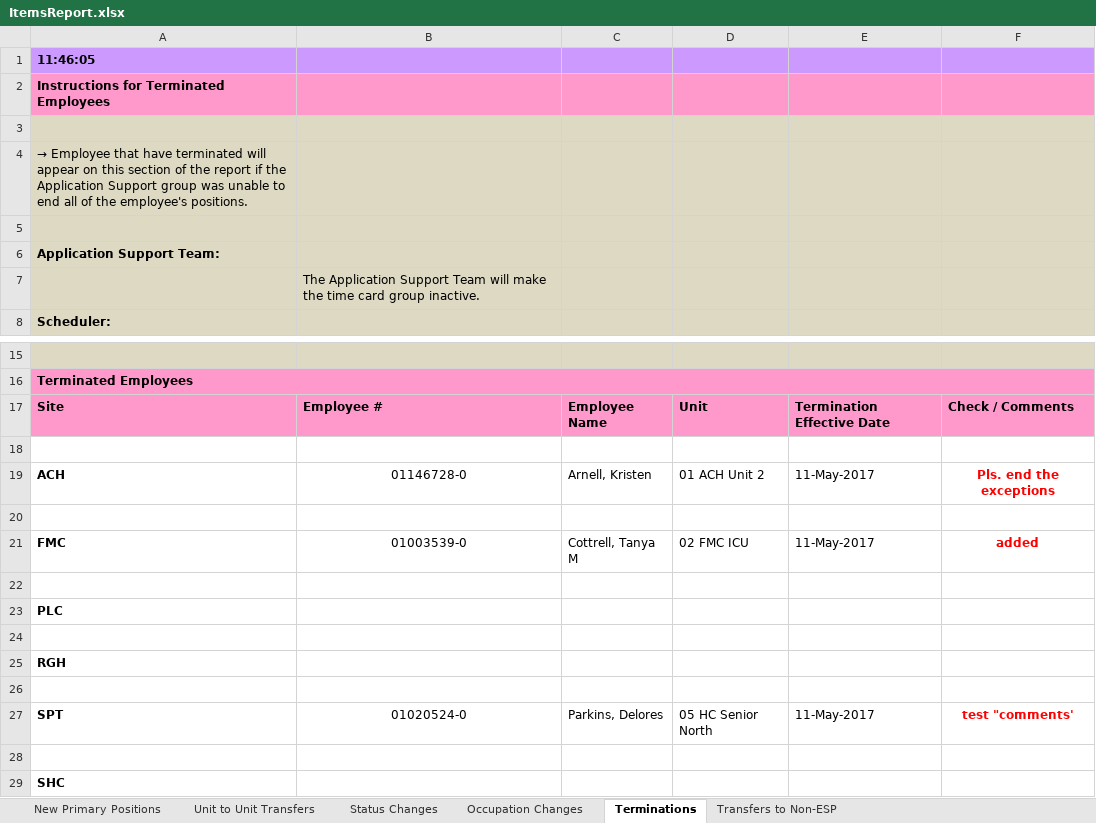
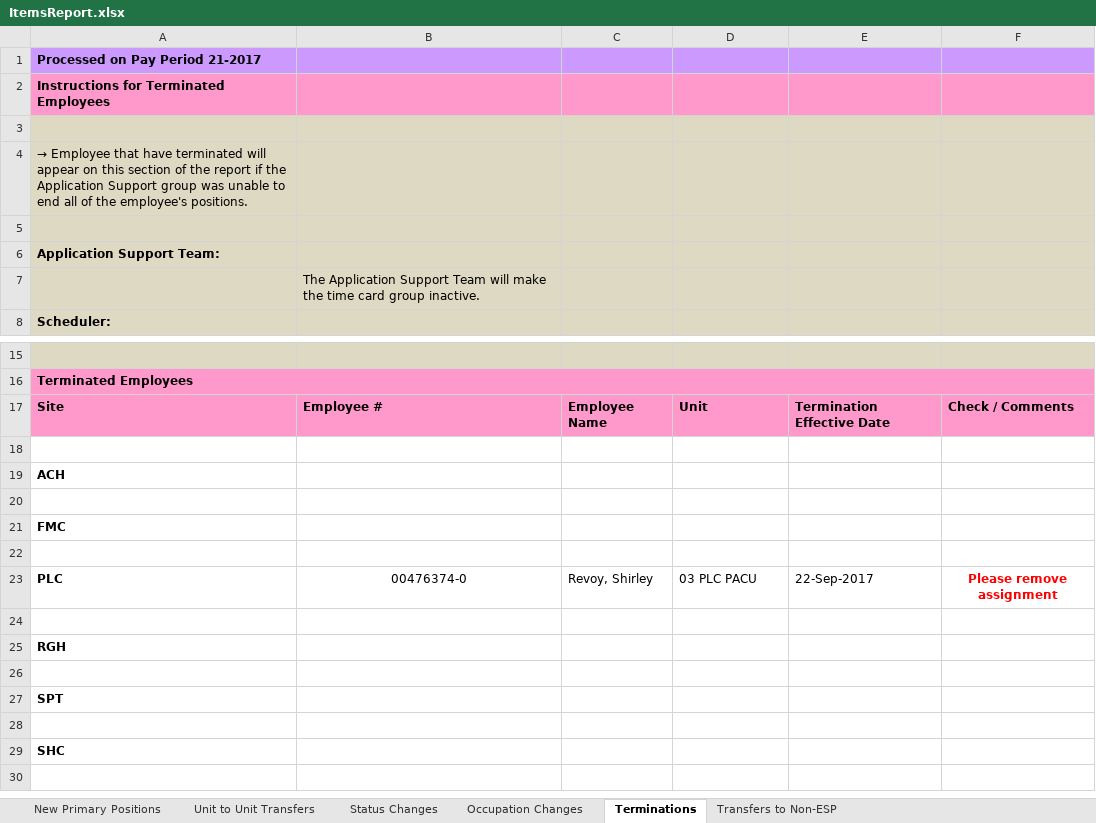
Before and after one commit to ahs-systems/ItemsReport, an Excel workbook: ItemsReport/bin/Debug/ItemsReport.xlsx, sheet Terminations, drawn as a sheet; only a part is shown, gaps mark what is left out; values as stored, in another font and other column widths than the file's, no borders; removed rows and columns are numbered as before the commit, all else as after; the diff names each change by its address in the sheet, - before the commit and + after, or states it on an @@ line.

```diff
--- a/ItemsReport/bin/Debug/ItemsReport.xlsx (sheet Terminations)
+++ b/ItemsReport/bin/Debug/ItemsReport.xlsx (sheet Terminations)
-A1: 11:46:05
+A1: Processed on Pay Period 21-2017
-row 19: ACH | 01146728-0 | Arnell, Kristen | 01 ACH Unit 2 | 11-May-2017 | Pls. end the exceptions
+row 19: ACH
-row 21: FMC | 01003539-0 | Cottrell, Tanya M | 02 FMC ICU | 11-May-2017 | added
+row 21: FMC
-row 23: PLC
+row 23: PLC | 00476374-0 | Revoy, Shirley | 03 PLC PACU | 22-Sep-2017 | Please remove assignment
-row 27: SPT | 01020524-0 | Parkins, Delores | 05 HC Senior North | 11-May-2017 | test "comments'
+row 27: SPT
```
Also changed, not shown: sheet Unit to Unit Transfers, sheet Occupation Changes, sheet Transfers to Non-ESP, sheet New Primary Positions, sheet Status Changes, 3 other files.
